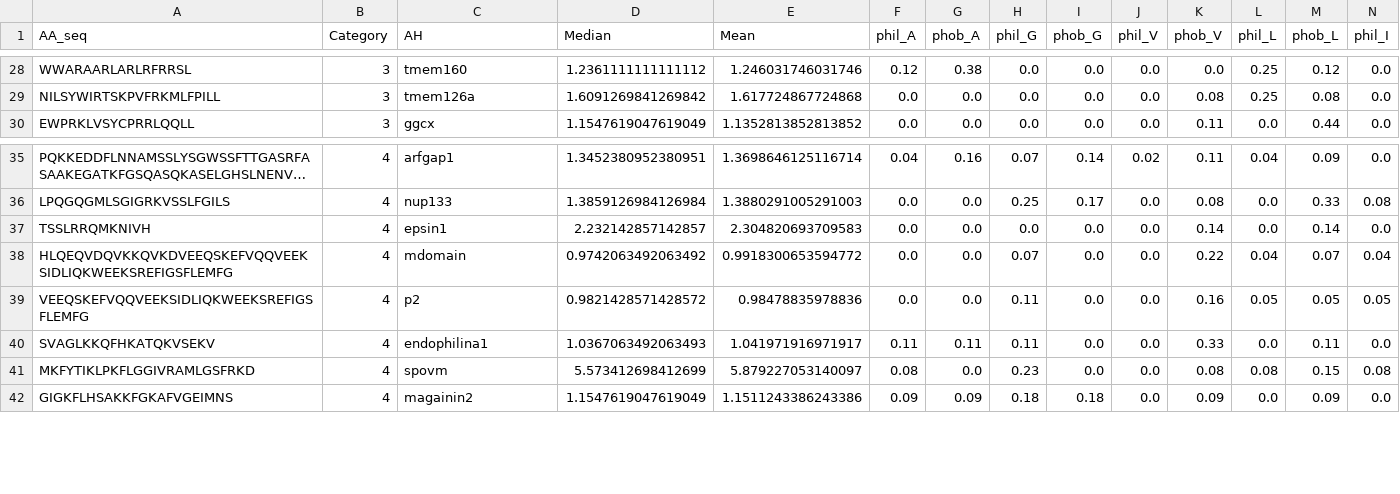
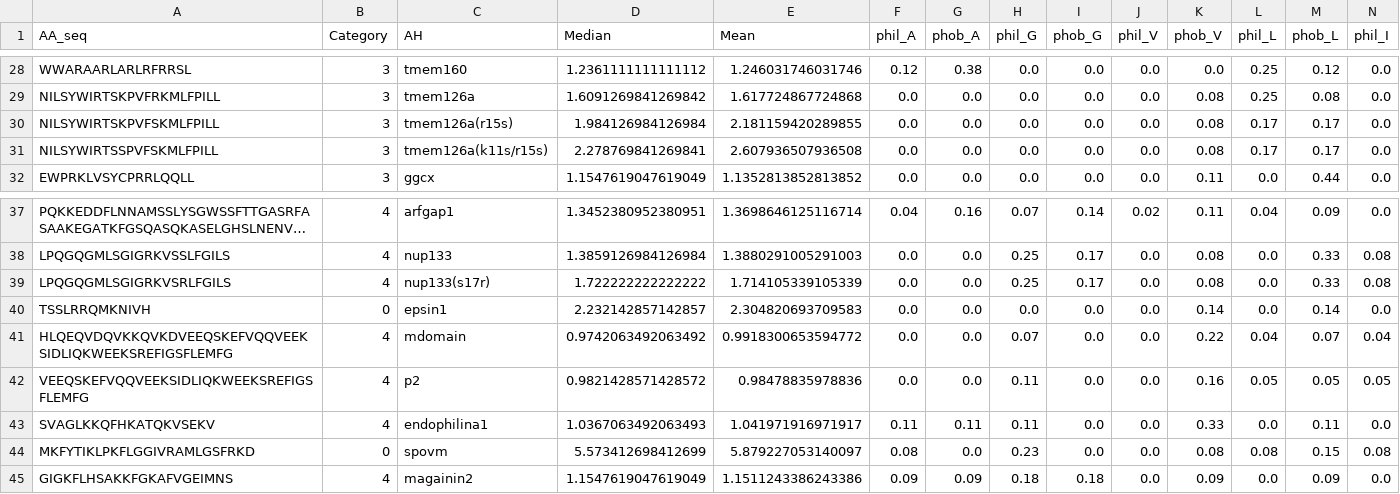
Before and after one commit to shokenlee/AH_AAcomposition, a CSV file: Output/NEES_summary_with_heliquest.csv, drawn as a sheet; only a part is shown, gaps mark what is left out; long unchanged cells end in …; addresses are those after the commit; rows hold the shown columns only; the diff names each change by its address in the sheet, - before the commit and + after, or states it on an @@ line.

```diff
--- a/Output/NEES_summary_with_heliquest.csv
+++ b/Output/NEES_summary_with_heliquest.csv
+row 30: NILSYWIRTSKPVFSKMLFPILL | 3 | tmem126a(r15s) | 1.984126984126984 | 2.181159420289855 | 0.0 | 0.0 | 0.0 | 0.0 | 0.0 | 0.08 | 0.17 | 0.17 | 0.0
+row 31: NILSYWIRTSSPVFSKMLFPILL | 3 | tmem126a(k11s/r15s) | 2.278769841269841 | 2.607936507936508 | 0.0 | 0.0 | 0.0 | 0.0 | 0.0 | 0.08 | 0.17 | 0.17 | 0.0
+row 39: LPQGQGMLSGIGRKVSRLFGILS | 4 | nup133(s17r) | 1.722222222222222 | 1.714105339105339 | 0.0 | 0.0 | 0.25 | 0.17 | 0.0 | 0.08 | 0.0 | 0.33 | 0.08
-B40 (Category): 4
+B40 (Category): 0
-B44 (Category): 4
+B44 (Category): 0
```
Also changed, not shown: Output/NEES_Normalized.csv, Output/NEES_summary.csv, 4 other files.
